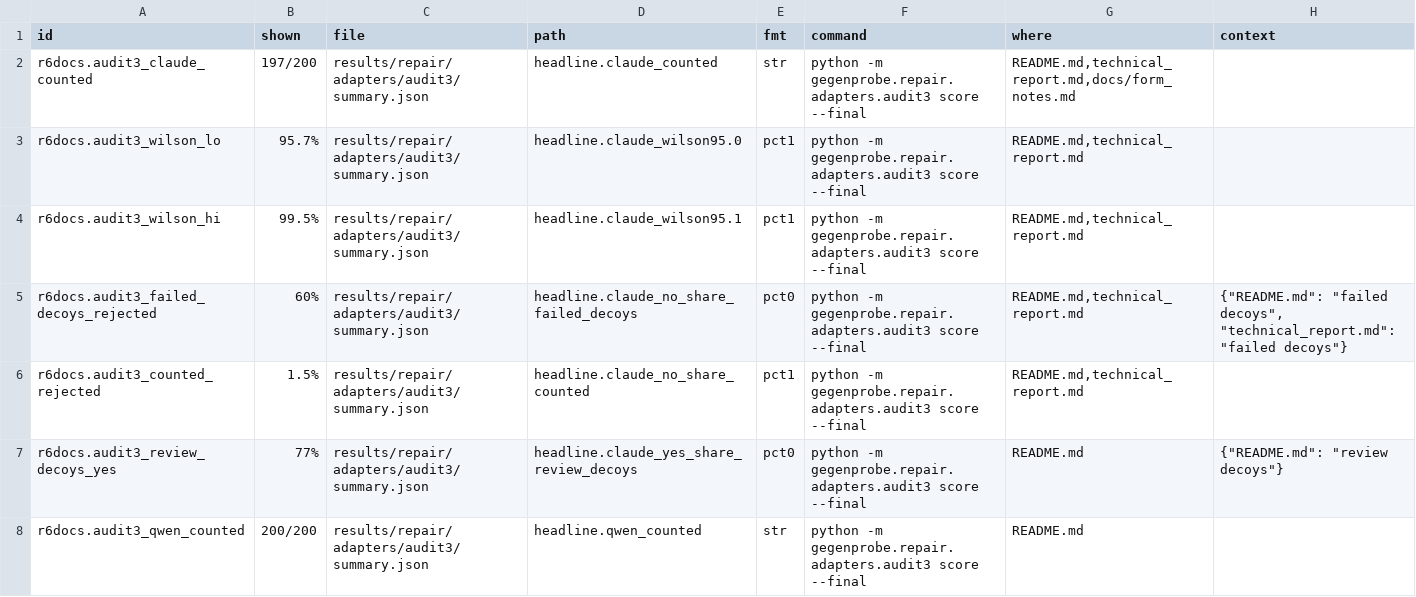
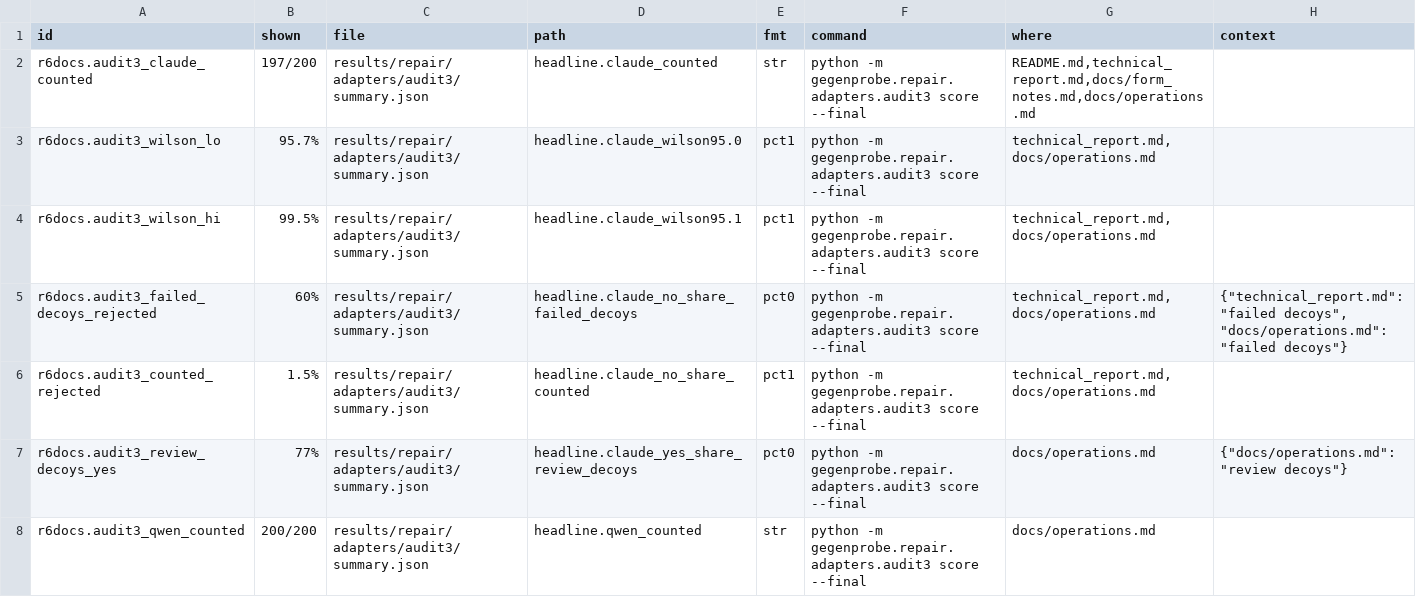
Before and after one commit to mi11ione/gegenprobe, a TSV file: track_2a/claims.d/r6docs.tsv, drawn as a sheet; only a part is shown; the diff covers the shown part only.

Commit message:
Docs rewritten from strength: README 854 -> 262 lines (answer + four findings first: 92.3% after counted repairs, 9,720 proposed repairs, 214 Apertus-recovered answers at 120/120, 24/29 vs 2/29), Ready for OPD table, findings, 8-test table with results stated plainly, short limitations and next steps; detail moved to docs/evaluation.md and docs/operations.md; report and form notes to match

```diff
--- a/track_2a/claims.d/r6docs.tsv
+++ b/track_2a/claims.d/r6docs.tsv
@@ -1,8 +1,8 @@
 id	shown	file	path	fmt	command	where	context
-r6docs.audit3_claude_counted	197/200	results/repair/adapters/audit3/summary.json	headline.claude_counted	str	python -m gegenprobe.repair.adapters.audit3 score --final	README.md,technical_report.md,docs/form_notes.md	
-r6docs.audit3_wilson_lo	95.7%	results/repair/adapters/audit3/summary.json	headline.claude_wilson95.0	pct1	python -m gegenprobe.repair.adapters.audit3 score --final	README.md,technical_report.md	
-r6docs.audit3_wilson_hi	99.5%	results/repair/adapters/audit3/summary.json	headline.claude_wilson95.1	pct1	python -m gegenprobe.repair.adapters.audit3 score --final	README.md,technical_report.md	
-r6docs.audit3_failed_decoys_rejected	60%	results/repair/adapters/audit3/summary.json	headline.claude_no_share_failed_decoys	pct0	python -m gegenprobe.repair.adapters.audit3 score --final	README.md,technical_report.md	{"README.md": "failed decoys", "technical_report.md": "failed decoys"}
-r6docs.audit3_counted_rejected	1.5%	results/repair/adapters/audit3/summary.json	headline.claude_no_share_counted	pct1	python -m gegenprobe.repair.adapters.audit3 score --final	README.md,technical_report.md	
-r6docs.audit3_review_decoys_yes	77%	results/repair/adapters/audit3/summary.json	headline.claude_yes_share_review_decoys	pct0	python -m gegenprobe.repair.adapters.audit3 score --final	README.md	{"README.md": "review decoys"}
-r6docs.audit3_qwen_counted	200/200	results/repair/adapters/audit3/summary.json	headline.qwen_counted	str	python -m gegenprobe.repair.adapters.audit3 score --final	README.md	
+r6docs.audit3_claude_counted	197/200	results/repair/adapters/audit3/summary.json	headline.claude_counted	str	python -m gegenprobe.repair.adapters.audit3 score --final	README.md,technical_report.md,docs/form_notes.md,docs/operations.md	
+r6docs.audit3_wilson_lo	95.7%	results/repair/adapters/audit3/summary.json	headline.claude_wilson95.0	pct1	python -m gegenprobe.repair.adapters.audit3 score --final	technical_report.md,docs/operations.md	
+r6docs.audit3_wilson_hi	99.5%	results/repair/adapters/audit3/summary.json	headline.claude_wilson95.1	pct1	python -m gegenprobe.repair.adapters.audit3 score --final	technical_report.md,docs/operations.md	
+r6docs.audit3_failed_decoys_rejected	60%	results/repair/adapters/audit3/summary.json	headline.claude_no_share_failed_decoys	pct0	python -m gegenprobe.repair.adapters.audit3 score --final	technical_report.md,docs/operations.md	{"technical_report.md": "failed decoys", "docs/operations.md": "failed decoys"}
+r6docs.audit3_counted_rejected	1.5%	results/repair/adapters/audit3/summary.json	headline.claude_no_share_counted	pct1	python -m gegenprobe.repair.adapters.audit3 score --final	technical_report.md,docs/operations.md	
+r6docs.audit3_review_decoys_yes	77%	results/repair/adapters/audit3/summary.json	headline.claude_yes_share_review_decoys	pct0	python -m gegenprobe.repair.adapters.audit3 score --final	docs/operations.md	{"docs/operations.md": "review decoys"}
+r6docs.audit3_qwen_counted	200/200	results/repair/adapters/audit3/summary.json	headline.qwen_counted	str	python -m gegenprobe.repair.adapters.audit3 score --final	docs/operations.md	
```
Also changed, not shown: 141 edited cells elsewhere in this file, track_2a/claims.d/r4d.tsv, track_2a/claims.d/r5d.tsv, 48 other files.
